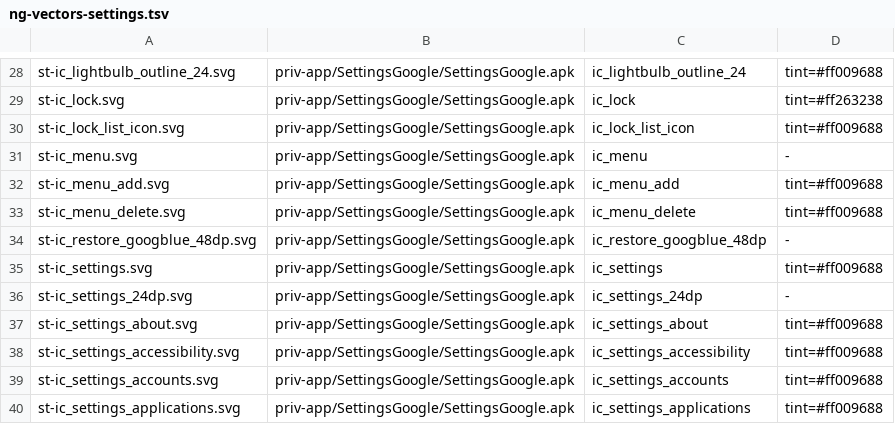
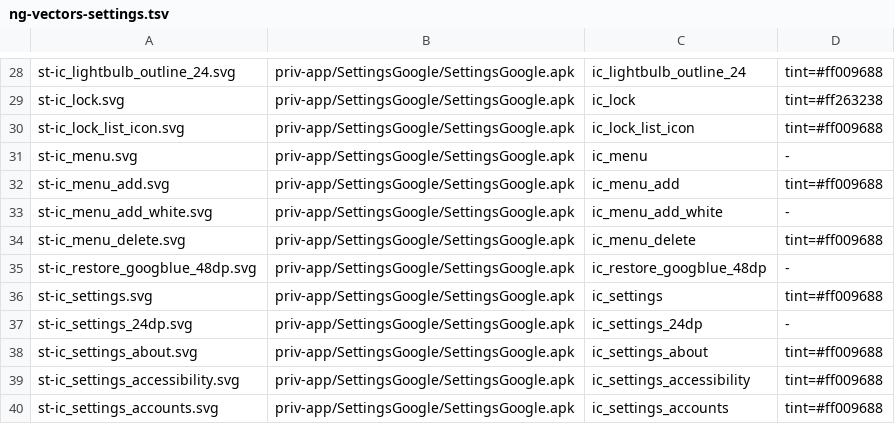
Before and after one commit to szabolevi98/android-time-machine, a TSV file: docs/data/ng-vectors-settings.tsv, drawn as a sheet; only a part is shown, gaps mark what is left out; the shorter side is filled out with more unchanged rows.

```diff
--- a/docs/data/ng-vectors-settings.tsv
+++ b/docs/data/ng-vectors-settings.tsv
@@ -32,2 +32,3 @@ st-ic_menu.svg	priv-app/SettingsGoogle/SettingsGoogle.apk	ic_menu	-
 st-ic_menu_add.svg	priv-app/SettingsGoogle/SettingsGoogle.apk	ic_menu_add	tint=#ff009688
+st-ic_menu_add_white.svg	priv-app/SettingsGoogle/SettingsGoogle.apk	ic_menu_add_white	-
 st-ic_menu_delete.svg	priv-app/SettingsGoogle/SettingsGoogle.apk	ic_menu_delete	tint=#ff009688
```
Also changed, not shown: docs/reports/assets/7.1.2.tsv, 11 other files.
